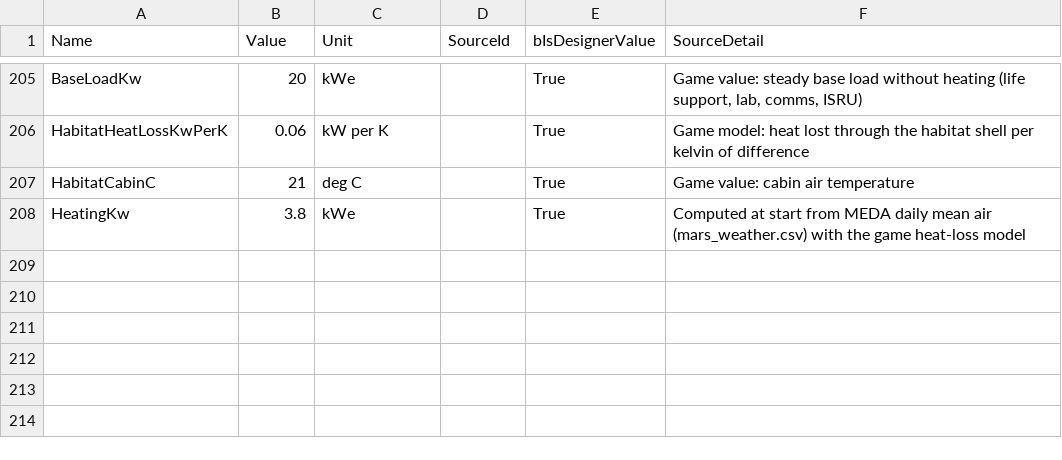
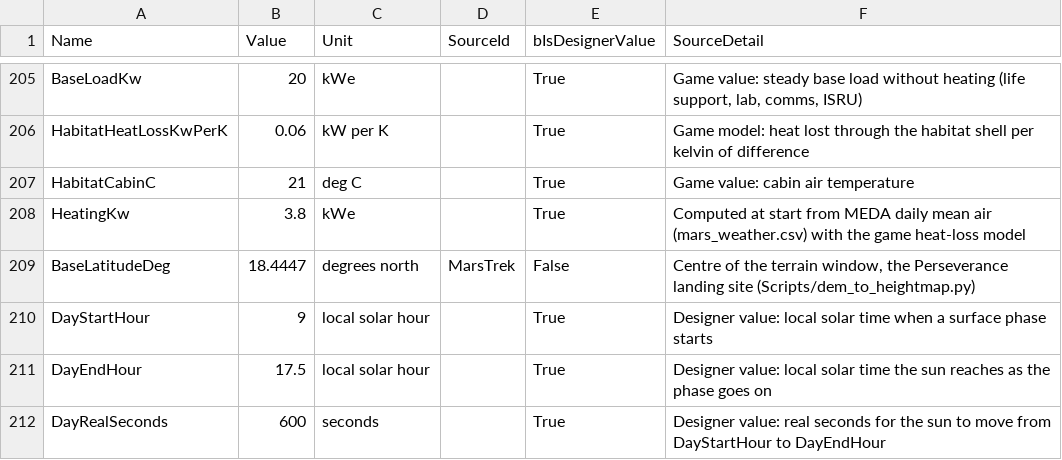
Before and after one commit to TouchdownMars/TouchdownMars, a CSV file: Data/Source/constants.csv, drawn as a sheet; only a part is shown, gaps mark what is left out.

Commit message:
Mars sky, sand and sun cycle: regolith ground, far terrain, sun from Mars24, dust-storm sky
- Sky: dust optical depth about 0.45 over an 11 km scale height (Perseverance, Lemmon), blue-absorbing dust, sun 0.35 degrees wide
- Far terrain: 15 km landscape from the same Mars Trek HiRISE DEM with planet curvature, so the horizon shows the Jezero delta
- Ground: M_TD_Regolith from free Megascans surfaces (gravel on soil, dry soil, rippled sand) with slope and noise blending and a dusty Mars grade
- Pebbles and small rocks scattered as foliage around the base, density after the Golombek rock model
- TDSkySubsystem: sun position from the NASA GISS Mars24 algorithm for the phase date and base latitude, local time runs through each surface phase, dust-storm phases thicken the haze
- Mission Control data tab shows local solar time, sun height and season
- Static lighting off (all lights dynamic); new sources and constants rows

```diff
--- a/Data/Source/constants.csv
+++ b/Data/Source/constants.csv
@@ -208 +208,5 @@ HabitatCabinC,21,deg C,,True,Game value: cabin air temperature
 HeatingKw,3.8,kWe,,True,Computed at start from MEDA daily mean air (mars_weather.csv) with the game heat-loss model
+BaseLatitudeDeg,18.4447,degrees north,MarsTrek,False,"Centre of the terrain window, the Perseverance landing site (Scripts/dem_to_heightmap.py)"
+DayStartHour,9,local solar hour,,True,Designer value: local solar time when a surface phase starts
+DayEndHour,17.5,local solar hour,,True,Designer value: local solar time the sun reaches as the phase goes on
+DayRealSeconds,600,seconds,,True,Designer value: real seconds for the sun to move from DayStartHour to DayEndHour
```
Also changed, not shown: Data/Source/sources.csv, Data/Source/text.csv, 16 other files.
